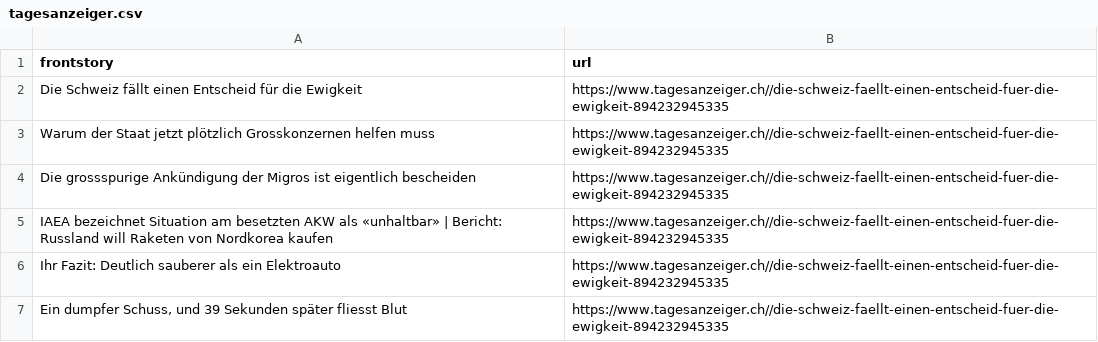
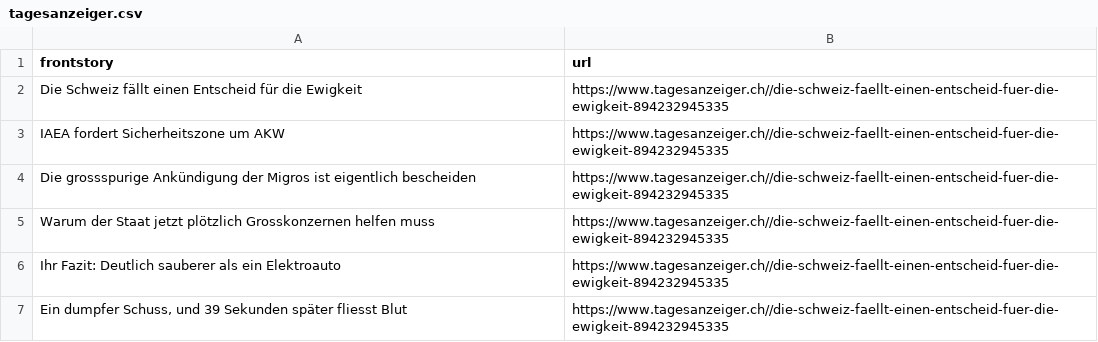
Before and after one commit to ErichBuergler/automatic-scraper-tagesanzeiger, a CSV file: tagesanzeiger.csv, drawn as a sheet.

```diff
--- a/tagesanzeiger.csv
+++ b/tagesanzeiger.csv
@@ -2,5 +2,5 @@ frontstory,url
 Die Schweiz fällt einen Entscheid für die Ewigkeit,https://www.tagesanzeiger.ch//die-schweiz-faellt-einen-entscheid-fuer-die-ewigkeit-894232945335
+IAEA fordert Sicherheitszone um AKW,https://www.tagesanzeiger.ch//die-schweiz-faellt-einen-entscheid-fuer-die-ewigkeit-894232945335
+Die grossspurige Ankündigung der Migros ist eigentlich bescheiden,https://www.tagesanzeiger.ch//die-schweiz-faellt-einen-entscheid-fuer-die-ewigkeit-894232945335
 Warum der Staat jetzt plötzlich Grosskonzernen helfen muss,https://www.tagesanzeiger.ch//die-schweiz-faellt-einen-entscheid-fuer-die-ewigkeit-894232945335
-Die grossspurige Ankündigung der Migros ist eigentlich bescheiden,https://www.tagesanzeiger.ch//die-schweiz-faellt-einen-entscheid-fuer-die-ewigkeit-894232945335
-IAEA bezeichnet Situation am besetzten AKW als «unhaltbar» | Bericht: Russland will Raketen von Nordkorea kaufen,https://www.tagesanzeiger.ch//die-schweiz-faellt-einen-entscheid-fuer-die-ewigkeit-894232945335
 Ihr Fazit: Deutlich sauberer als ein Elektroauto,https://www.tagesanzeiger.ch//die-schweiz-faellt-einen-entscheid-fuer-die-ewigkeit-894232945335
```
